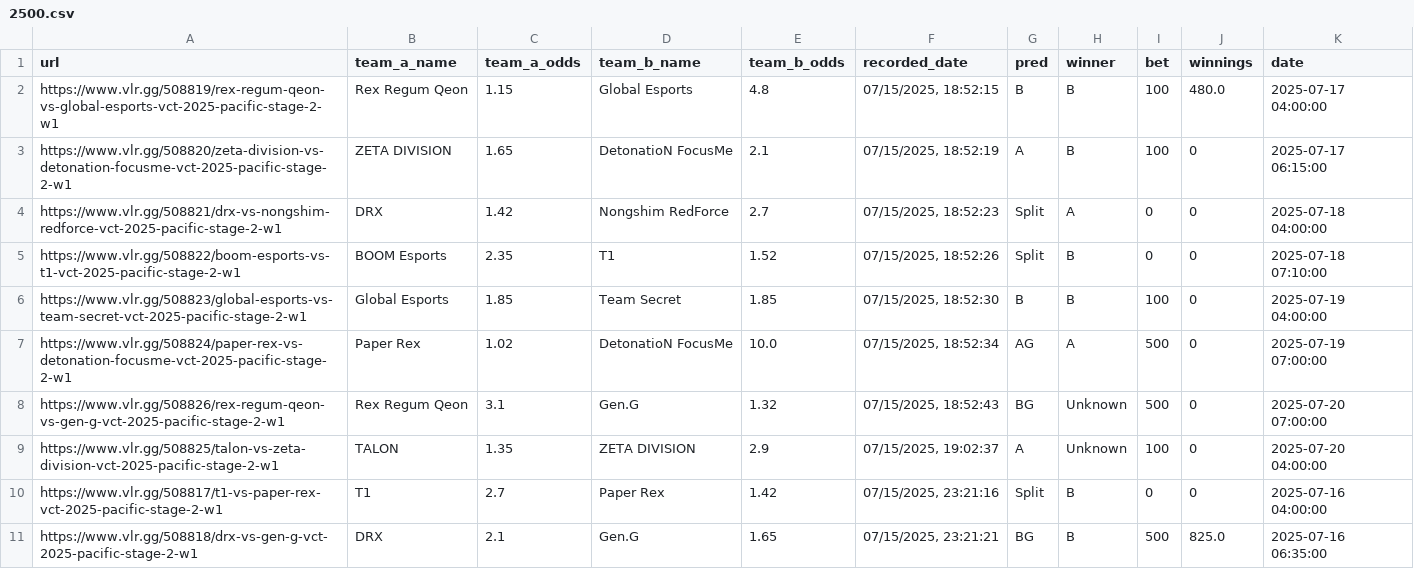
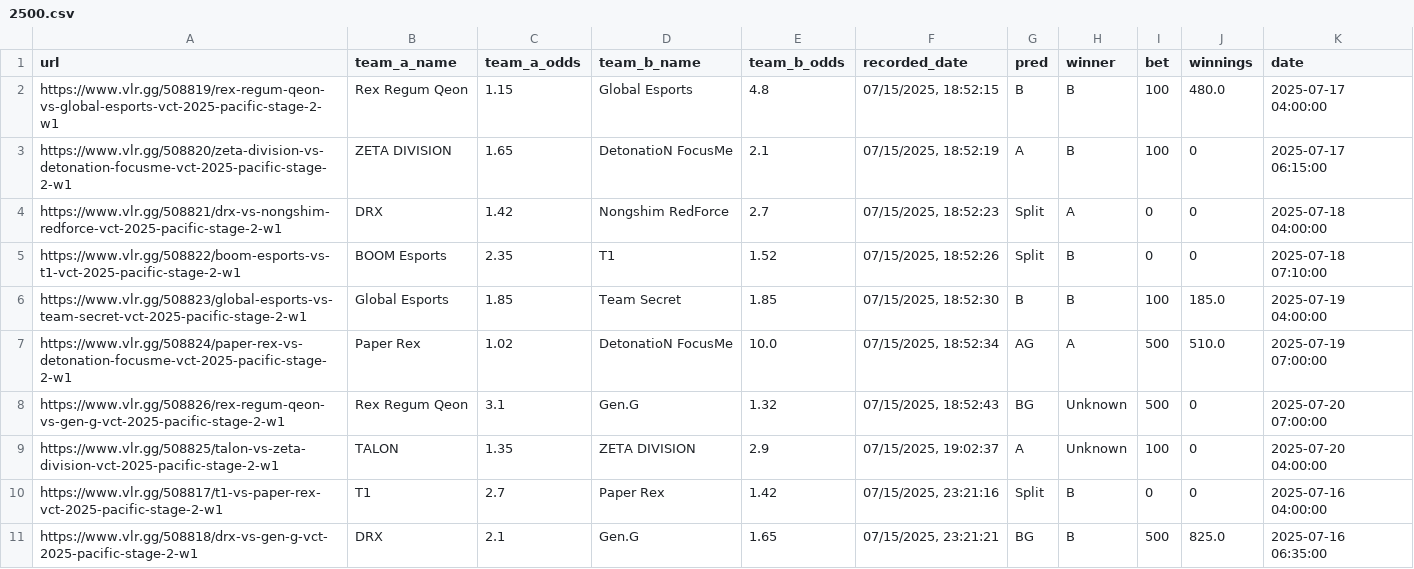
Before and after one commit to mrshmllow/platchat-backtest, a CSV file: 2500.csv, drawn as a sheet.

```diff
--- a/2500.csv
+++ b/2500.csv
@@ -5,4 +5,4 @@ https://www.vlr.gg/508821/drx-vs-nongshim-redforce-vct-2025-pacific-stage-2-w1	D
 https://www.vlr.gg/508822/boom-esports-vs-t1-vct-2025-pacific-stage-2-w1	BOOM Esports	2.35	T1	1.52	07/15/2025, 18:52:26	Split	B	0	0	2025-07-18 07:10:00
-https://www.vlr.gg/508823/global-esports-vs-team-secret-vct-2025-pacific-stage-2-w1	Global Esports	1.85	Team Secret	1.85	07/15/2025, 18:52:30	B	B	100	0	2025-07-19 04:00:00
-https://www.vlr.gg/508824/paper-rex-vs-detonation-focusme-vct-2025-pacific-stage-2-w1	Paper Rex	1.02	DetonatioN FocusMe	10.0	07/15/2025, 18:52:34	AG	A	500	0	2025-07-19 07:00:00
+https://www.vlr.gg/508823/global-esports-vs-team-secret-vct-2025-pacific-stage-2-w1	Global Esports	1.85	Team Secret	1.85	07/15/2025, 18:52:30	B	B	100	185.0	2025-07-19 04:00:00
+https://www.vlr.gg/508824/paper-rex-vs-detonation-focusme-vct-2025-pacific-stage-2-w1	Paper Rex	1.02	DetonatioN FocusMe	10.0	07/15/2025, 18:52:34	AG	A	500	510.0	2025-07-19 07:00:00
 https://www.vlr.gg/508826/rex-regum-qeon-vs-gen-g-vct-2025-pacific-stage-2-w1	Rex Regum Qeon	3.1	Gen.G	1.32	07/15/2025, 18:52:43	BG	Unknown	500	0	2025-07-20 07:00:00
```
Also changed, not shown: 2501.csv.
